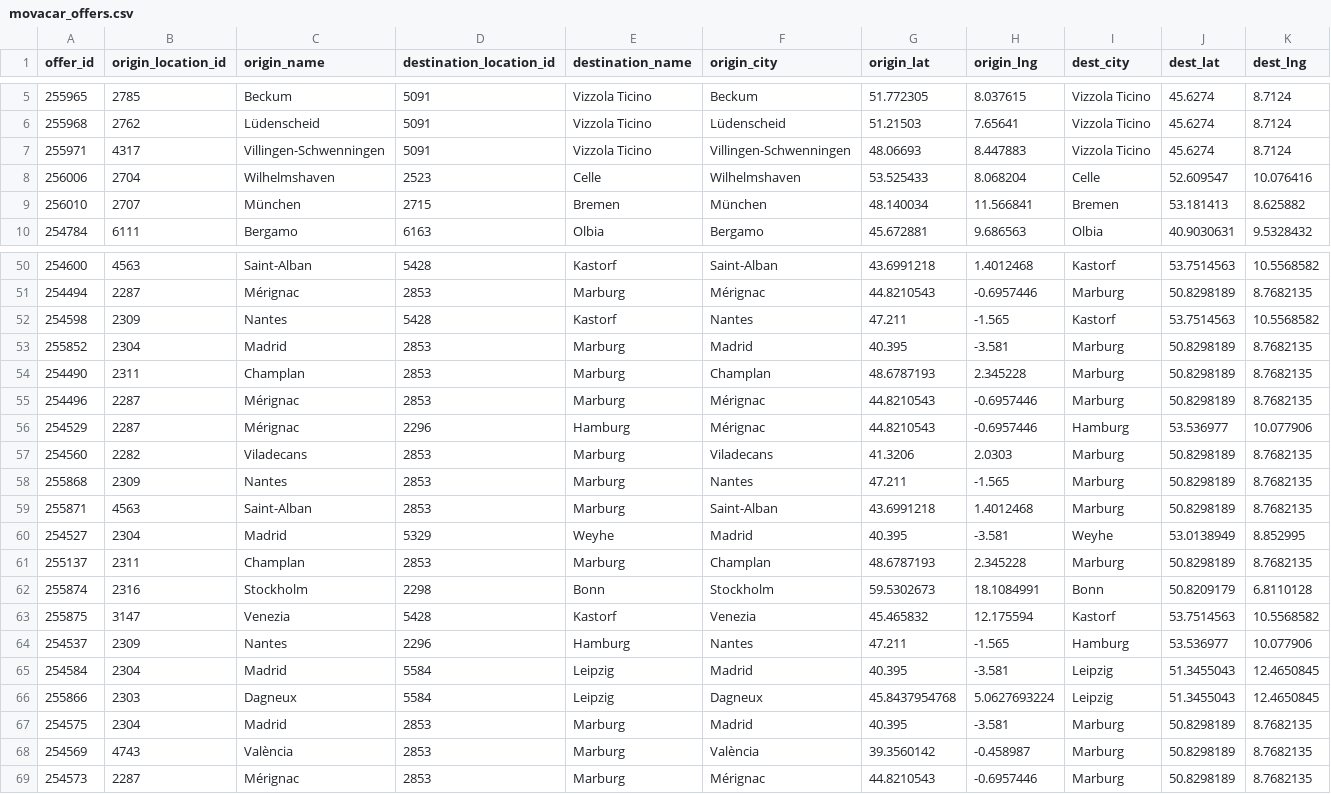
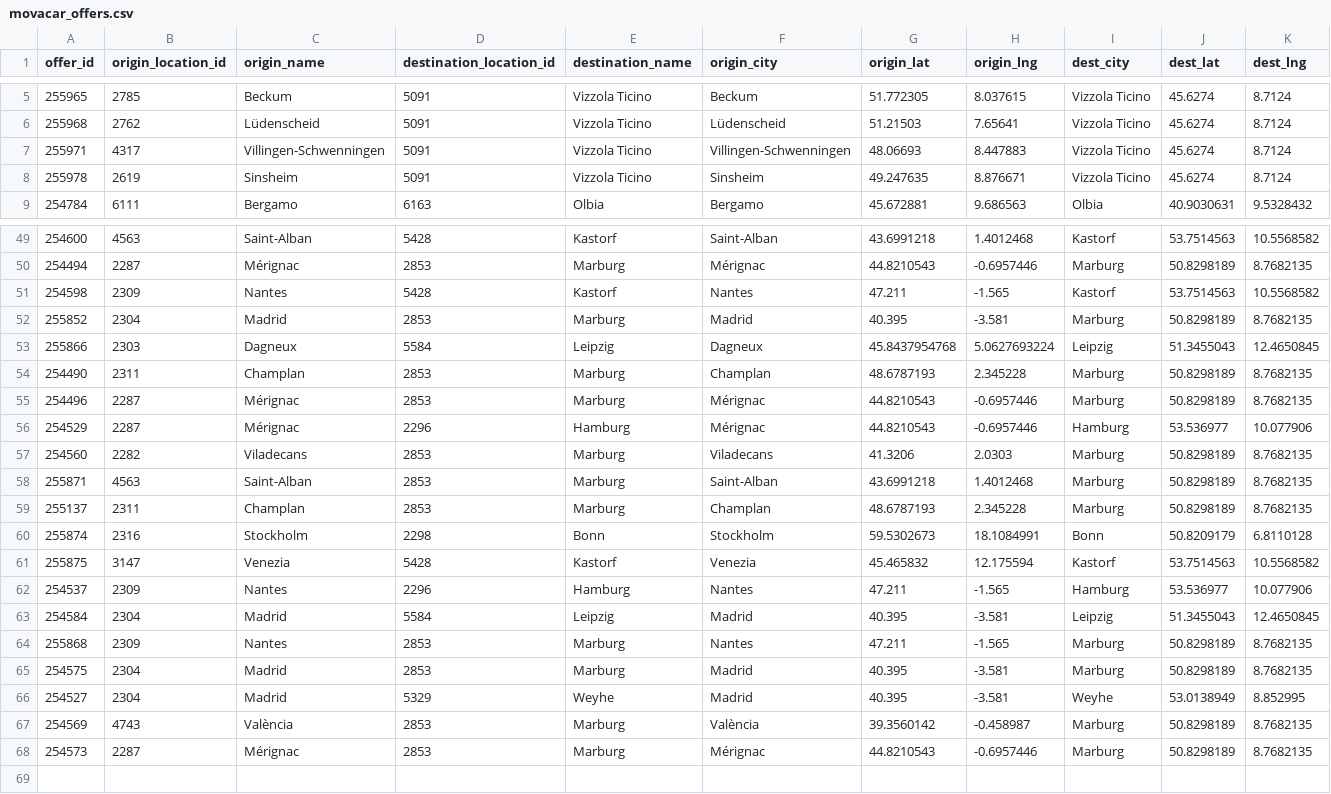
Before and after one commit to zbtwzwht8z-cloud/eurokaefer, a CSV file: data/movacar_offers.csv, drawn as a sheet; only a part is shown, gaps mark what is left out; removed rows and columns are numbered as before the commit, all else as after; rows hold the shown columns only; the diff names each change by its address in the sheet, - before the commit and + after, or states it on an @@ line.

```diff
--- a/data/movacar_offers.csv
+++ b/data/movacar_offers.csv
-row 8: 256006 | 2704 | Wilhelmshaven | 2523 | Celle | Wilhelmshaven | 53.525433 | 8.068204 | Celle | 52.609547 | 10.076416
-row 9: 256010 | 2707 | München | 2715 | Bremen | München | 48.140034 | 11.566841 | Bremen | 53.181413 | 8.625882
+row 8: 255978 | 2619 | Sinsheim | 5091 | Vizzola Ticino | Sinsheim | 49.247635 | 8.876671 | Vizzola Ticino | 45.6274 | 8.7124
+row 53: 255866 | 2303 | Dagneux | 5584 | Leipzig | Dagneux | 45.8437954768 | 5.0627693224 | Leipzig | 51.3455043 | 12.4650845
-row 58: 255868 | 2309 | Nantes | 2853 | Marburg | Nantes | 47.211 | -1.565 | Marburg | 50.8298189 | 8.7682135
-row 60: 254527 | 2304 | Madrid | 5329 | Weyhe | Madrid | 40.395 | -3.581 | Weyhe | 53.0138949 | 8.852995
-row 66: 255866 | 2303 | Dagneux | 5584 | Leipzig | Dagneux | 45.8437954768 | 5.0627693224 | Leipzig | 51.3455043 | 12.4650845
+row 64: 255868 | 2309 | Nantes | 2853 | Marburg | Nantes | 47.211 | -1.565 | Marburg | 50.8298189 | 8.7682135
+row 66: 254527 | 2304 | Madrid | 5329 | Weyhe | Madrid | 40.395 | -3.581 | Weyhe | 53.0138949 | 8.852995
```
Also changed, not shown: 1 other file.
